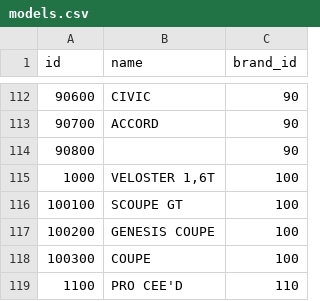
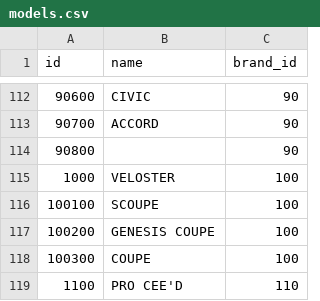
Before and after one commit to kabilbebop/web-development-course, a CSV file: src/main/resources/db/data/models.csv, drawn as a sheet; only a part is shown, gaps mark what is left out; the diff covers the shown part only.

```diff
--- a/src/main/resources/db/data/models.csv
+++ b/src/main/resources/db/data/models.csv
@@ -114,4 +114,4 @@ id;name;brand_id
 90800;;90
-1000;VELOSTER 1,6T;100
-100100;SCOUPE GT;100
+1000;VELOSTER;100
+100100;SCOUPE;100
 100200;GENESIS COUPE;100
```
Also changed, not shown: 13 added rows and 27 edited cells elsewhere in this file, src/main/resources/db/data/cars.csv, 10 other files.
